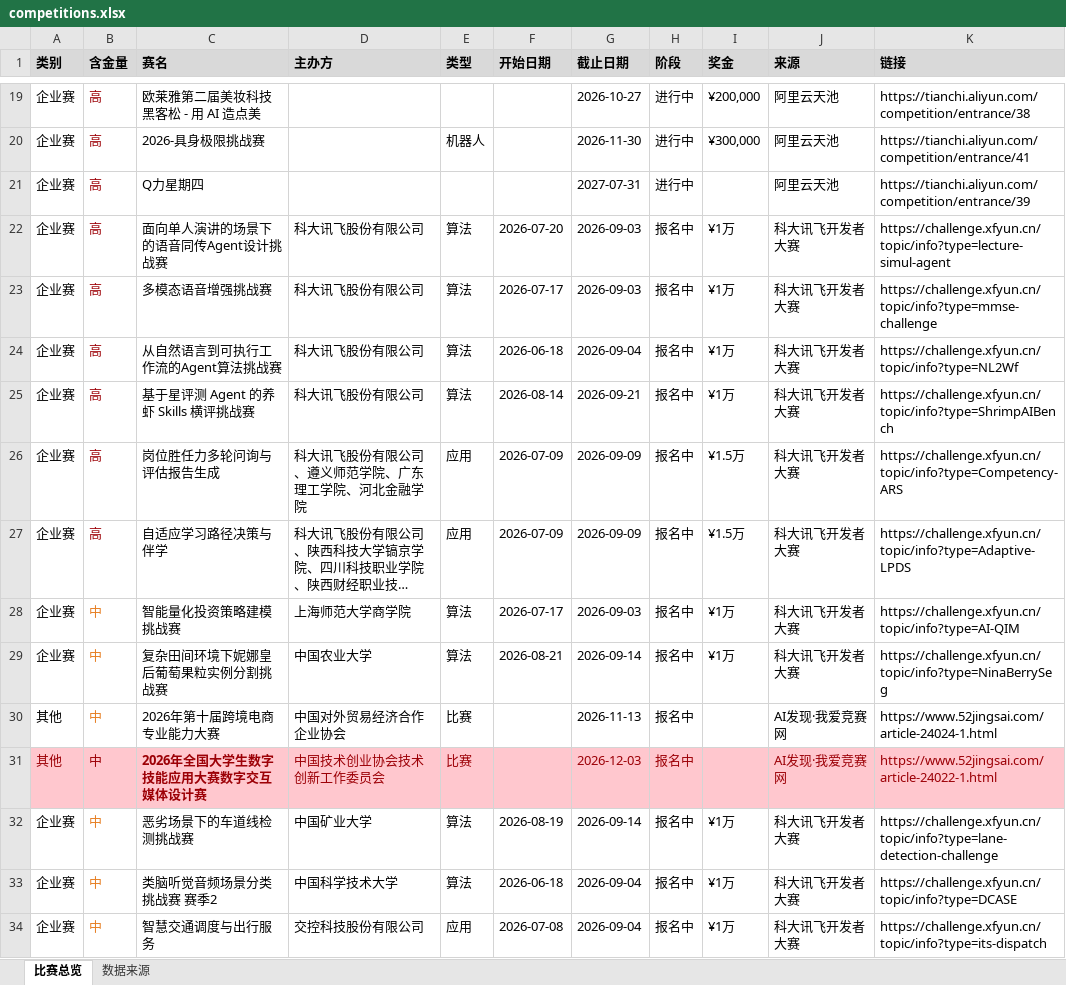
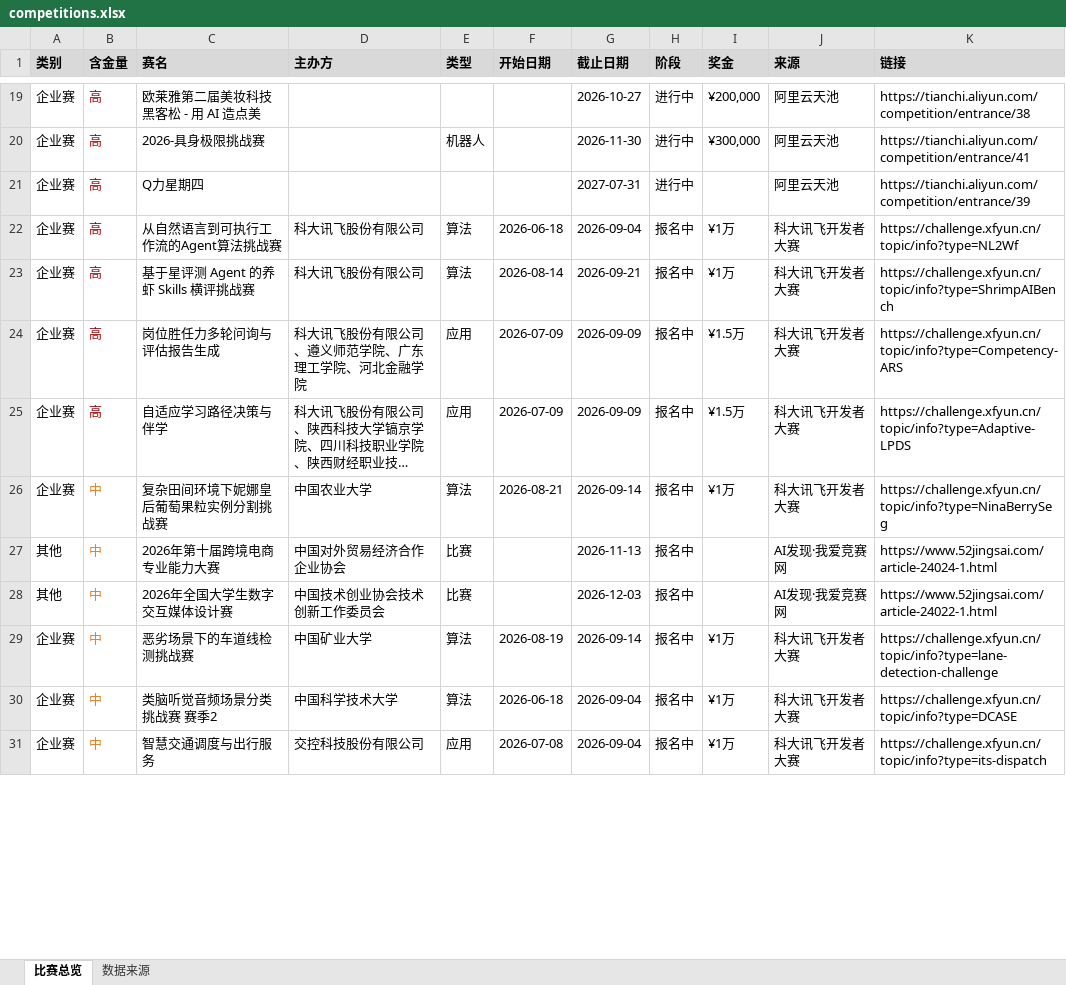
Before and after one commit to ArchaicRam/competition-radar, an Excel workbook: data/competitions.xlsx, sheet 比赛总览, drawn as a sheet; only a part is shown, gaps mark what is left out; long unchanged cells end in …; values as stored, in another font and other column widths than the file's, no borders; removed rows and columns are numbered as before the commit, all else as after; the diff covers the shown part only; the diff names each change by its address in the sheet, - before the commit and + after, or states it on an @@ line.

```diff
--- a/data/competitions.xlsx (sheet 比赛总览)
+++ b/data/competitions.xlsx (sheet 比赛总览)
-row 22: 企业赛 | 高 | 面向单人演讲的场景下的语音同传Agent设计挑战赛 | 科大讯飞股份有限公司 | 算法 | 2026-07-20 | 2026-09-03 | 报名中 | ¥1万 | 科大讯飞开发者大赛 | https://challenge.xfyun.cn/topic/info?type=lecture-simul-agent
-row 23: 企业赛 | 高 | 多模态语音增强挑战赛 | 科大讯飞股份有限公司 | 算法 | 2026-07-17 | 2026-09-03 | 报名中 | ¥1万 | 科大讯飞开发者大赛 | https://challenge.xfyun.cn/topic/info?type=mmse-challenge
-row 28: 企业赛 | 中 | 智能量化投资策略建模挑战赛 | 上海师范大学商学院 | 算法 | 2026-07-17 | 2026-09-03 | 报名中 | ¥1万 | 科大讯飞开发者大赛 | https://challenge.xfyun.cn/topic/info?type=AI-QIM
-A28:K28 fill: #FFC7CE
+A28:K28 fill: none
-A28 text colour: #9C0006
+A28 text colour: black
-B28 text colour: #9C0006
+B28 text colour: #E67E22
-C28 (赛名): 2026年全国大学生数字技能应用大赛数字交互媒体设计赛
+C28 (赛名): 2026年全国大学生数字交互媒体设计赛
-C28:E28 text colour: #9C0006
+C28:E28 text colour: black
-C28 bold: on
+C28 bold: off
-G28:H28 text colour: #9C0006
+G28:H28 text colour: black
-J28:K28 text colour: #9C0006
+J28:K28 text colour: black
```
Also changed, not shown: 4 removed rows and 2 edited cells elsewhere in this sheet, sheet 数据来源, 2 other files.
